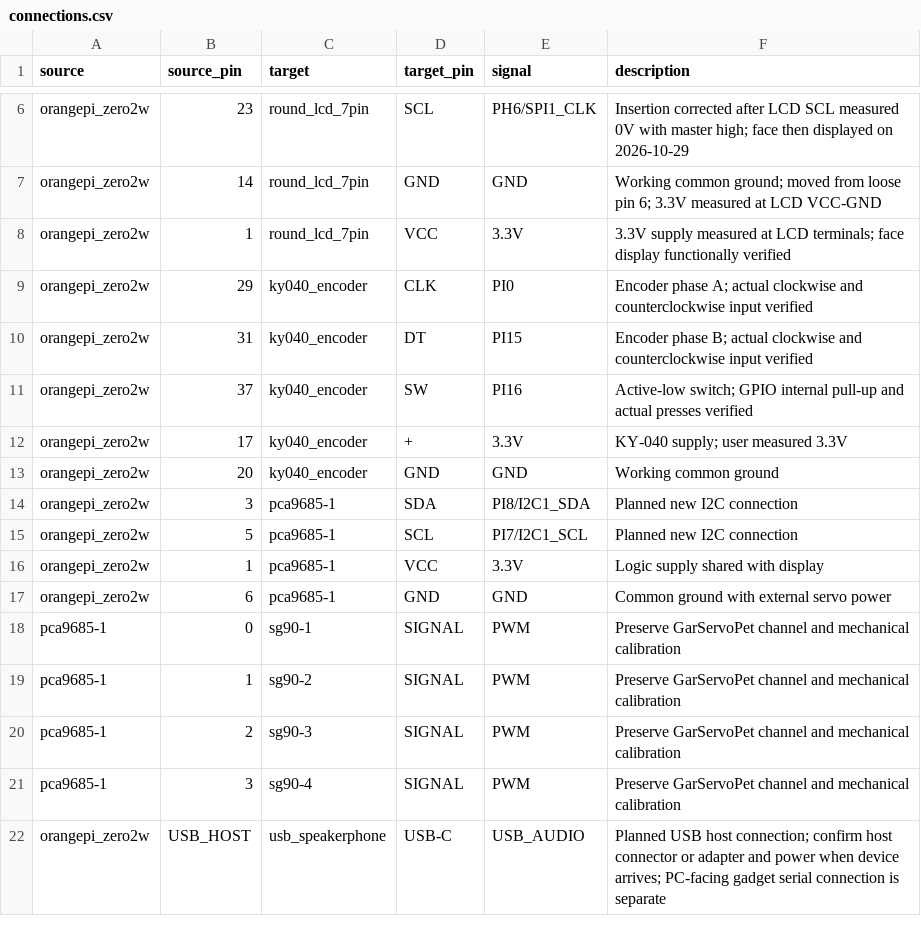
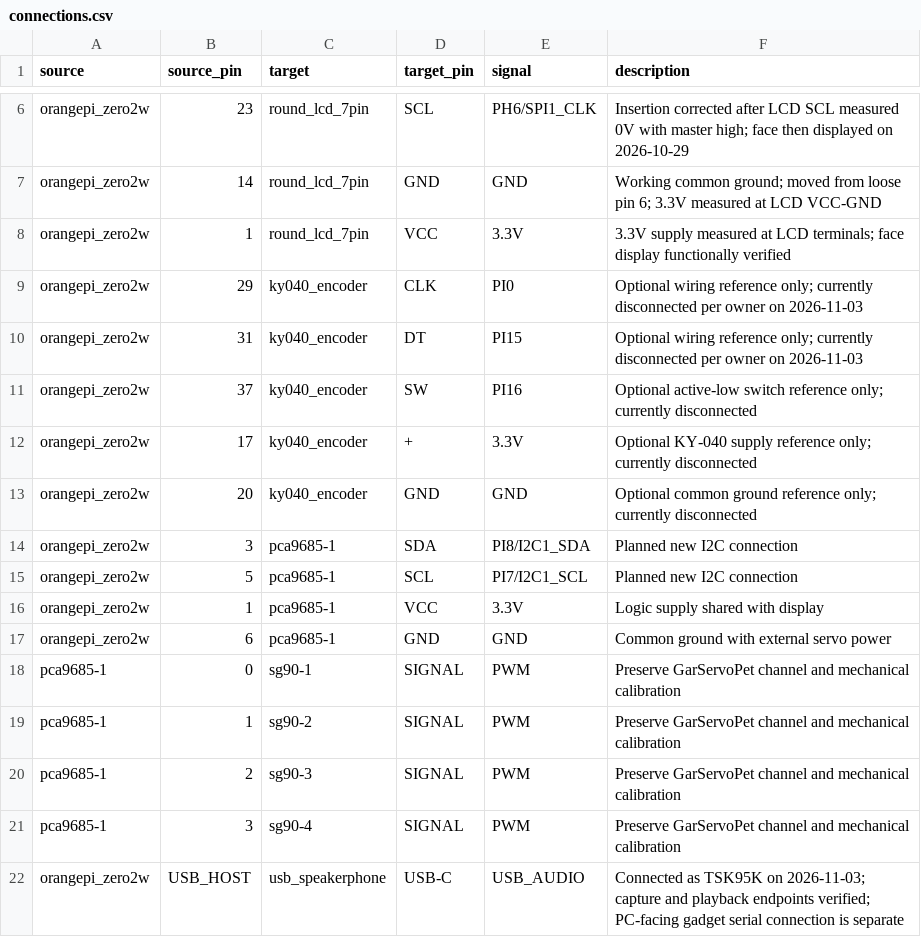
Before and after one commit to ThousandsOfTies/GarMyFriend-OrangePiZero2W, a CSV file: hardware/connections.csv, drawn as a sheet; only a part is shown, gaps mark what is left out.

```diff
--- a/hardware/connections.csv
+++ b/hardware/connections.csv
@@ -8,7 +8,7 @@ orangepi_zero2w,14,round_lcd_7pin,GND,GND,Working common ground; moved from loos
 orangepi_zero2w,1,round_lcd_7pin,VCC,3.3V,3.3V supply measured at LCD terminals; face display functionally verified
-orangepi_zero2w,29,ky040_encoder,CLK,PI0,Encoder phase A; actual clockwise and counterclockwise input verified
-orangepi_zero2w,31,ky040_encoder,DT,PI15,Encoder phase B; actual clockwise and counterclockwise input verified
-orangepi_zero2w,37,ky040_encoder,SW,PI16,Active-low switch; GPIO internal pull-up and actual presses verified
-orangepi_zero2w,17,ky040_encoder,+,3.3V,KY-040 supply; user measured 3.3V
-orangepi_zero2w,20,ky040_encoder,GND,GND,Working common ground
+orangepi_zero2w,29,ky040_encoder,CLK,PI0,Optional wiring reference only; currently disconnected per owner on 2026-11-03
+orangepi_zero2w,31,ky040_encoder,DT,PI15,Optional wiring reference only; currently disconnected per owner on 2026-11-03
+orangepi_zero2w,37,ky040_encoder,SW,PI16,Optional active-low switch reference only; currently disconnected
+orangepi_zero2w,17,ky040_encoder,+,3.3V,Optional KY-040 supply reference only; currently disconnected
+orangepi_zero2w,20,ky040_encoder,GND,GND,Optional common ground reference only; currently disconnected
 orangepi_zero2w,3,pca9685-1,SDA,PI8/I2C1_SDA,Planned new I2C connection
@@ -21,2 +21,2 @@ pca9685-1,2,sg90-3,SIGNAL,PWM,Preserve GarServoPet channel and mechanical calibr
 pca9685-1,3,sg90-4,SIGNAL,PWM,Preserve GarServoPet channel and mechanical calibration
-orangepi_zero2w,USB_HOST,usb_speakerphone,USB-C,USB_AUDIO,Planned USB host connection; confirm host connector or adapter and power when device arrives; PC-facing gadget serial connection is separate
+orangepi_zero2w,USB_HOST,usb_speakerphone,USB-C,USB_AUDIO,Connected as TSK95K on 2026-11-03; capture and playback endpoints verified; PC-facing gadget serial connection is separate
```
Also changed, not shown: hardware/components.csv, 10 other files.
